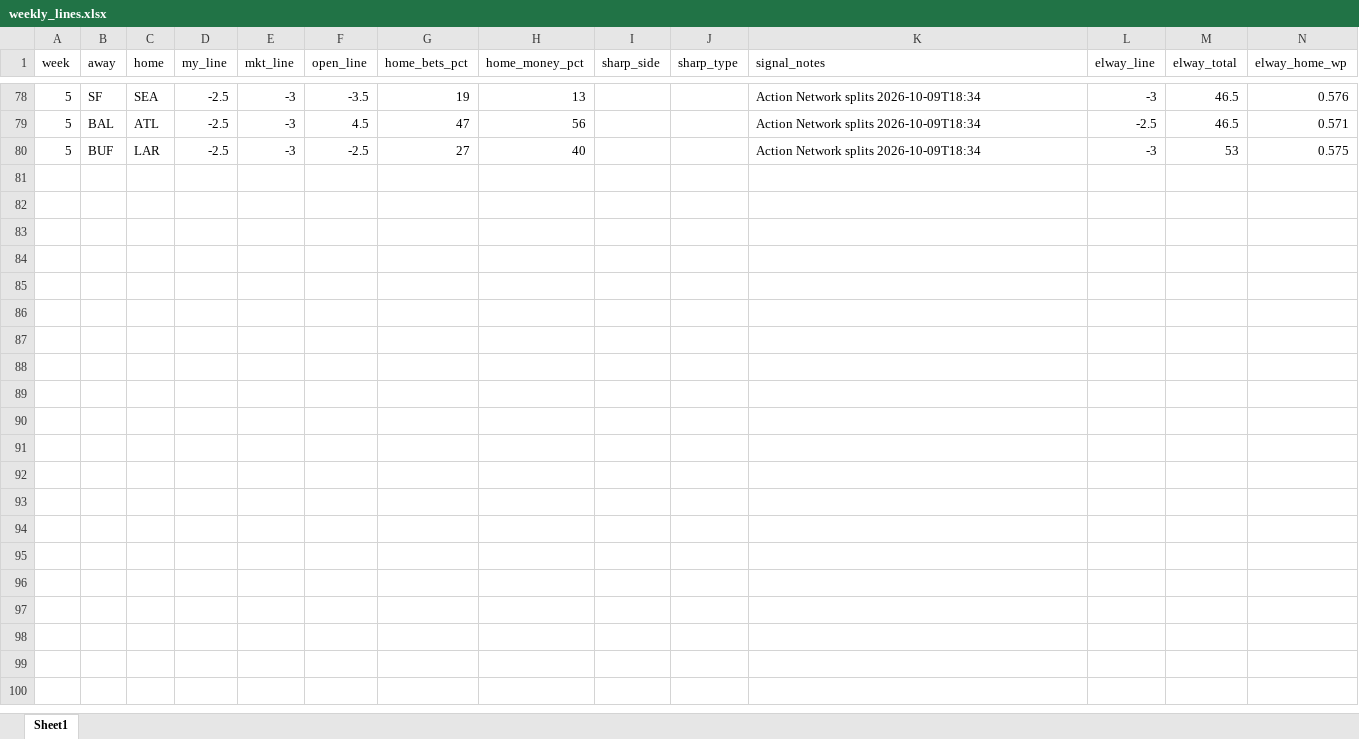
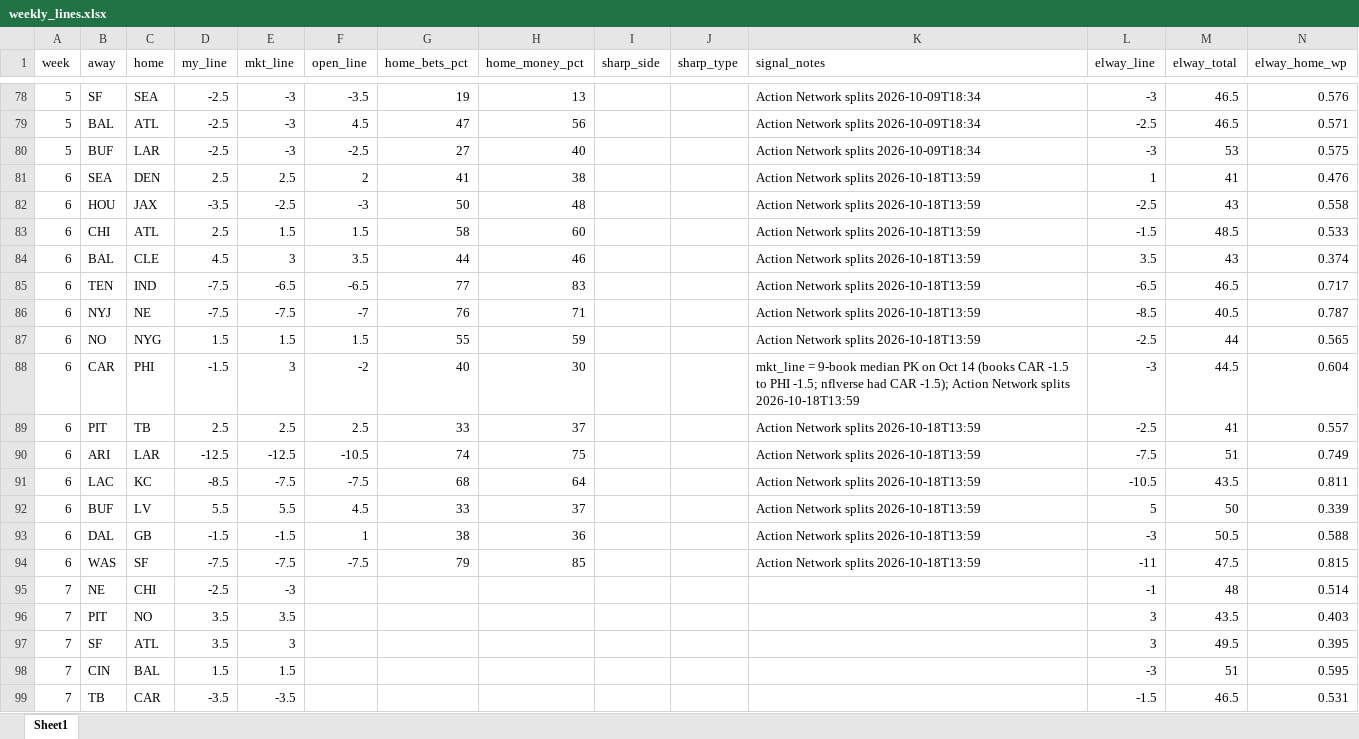
Before and after one commit to jutes16/fantasy_gpx, an Excel workbook: nfl_model/data/weekly_lines.xlsx, sheet Sheet1, drawn as a sheet; only a part is shown, gaps mark what is left out; values as stored, in another font and other column widths than the file's, no borders; the diff covers the shown part only; the diff names each change by its address in the sheet, - before the commit and + after, or states it on an @@ line.

```diff
--- a/nfl_model/data/weekly_lines.xlsx (sheet Sheet1)
+++ b/nfl_model/data/weekly_lines.xlsx (sheet Sheet1)
+row 81: 6 | SEA | DEN | 2.5 | 2.5 | 2 | 41 | 38 |  |  | Action Network splits 2026-10-18T13:59 | 1 | 41 | 0.476
+row 82: 6 | HOU | JAX | -3.5 | -2.5 | -3 | 50 | 48 |  |  | Action Network splits 2026-10-18T13:59 | -2.5 | 43 | 0.558
+row 83: 6 | CHI | ATL | 2.5 | 1.5 | 1.5 | 58 | 60 |  |  | Action Network splits 2026-10-18T13:59 | -1.5 | 48.5 | 0.533
+row 84: 6 | BAL | CLE | 4.5 | 3 | 3.5 | 44 | 46 |  |  | Action Network splits 2026-10-18T13:59 | 3.5 | 43 | 0.374
+row 85: 6 | TEN | IND | -7.5 | -6.5 | -6.5 | 77 | 83 |  |  | Action Network splits 2026-10-18T13:59 | -6.5 | 46.5 | 0.717
+row 86: 6 | NYJ | NE | -7.5 | -7.5 | -7 | 76 | 71 |  |  | Action Network splits 2026-10-18T13:59 | -8.5 | 40.5 | 0.787
+row 87: 6 | NO | NYG | 1.5 | 1.5 | 1.5 | 55 | 59 |  |  | Action Network splits 2026-10-18T13:59 | -2.5 | 44 | 0.565
+row 88: 6 | CAR | PHI | -1.5 | 3 | -2 | 40 | 30 |  |  | mkt_line = 9-book median PK on Oct 14 (books CAR -1.5 to PHI -1.5; nflverse had CAR -1.5); Action Network splits 2026-10-18T13:59 | -3 | 44.5 | 0.604
+row 89: 6 | PIT | TB | 2.5 | 2.5 | 2.5 | 33 | 37 |  |  | Action Network splits 2026-10-18T13:59 | -2.5 | 41 | 0.557
+row 90: 6 | ARI | LAR | -12.5 | -12.5 | -10.5 | 74 | 75 |  |  | Action Network splits 2026-10-18T13:59 | -7.5 | 51 | 0.749
+row 91: 6 | LAC | KC | -8.5 | -7.5 | -7.5 | 68 | 64 |  |  | Action Network splits 2026-10-18T13:59 | -10.5 | 43.5 | 0.811
+row 92: 6 | BUF | LV | 5.5 | 5.5 | 4.5 | 33 | 37 |  |  | Action Network splits 2026-10-18T13:59 | 5 | 50 | 0.339
+row 93: 6 | DAL | GB | -1.5 | -1.5 | 1 | 38 | 36 |  |  | Action Network splits 2026-10-18T13:59 | -3 | 50.5 | 0.588
+row 94: 6 | WAS | SF | -7.5 | -7.5 | -7.5 | 79 | 85 |  |  | Action Network splits 2026-10-18T13:59 | -11 | 47.5 | 0.815
+row 95: 7 | NE | CHI | -2.5 | -3 |  |  |  |  |  |  | -1 | 48 | 0.514
+row 96: 7 | PIT | NO | 3.5 | 3.5 |  |  |  |  |  |  | 3 | 43.5 | 0.403
+row 97: 7 | SF | ATL | 3.5 | 3 |  |  |  |  |  |  | 3 | 49.5 | 0.395
+row 98: 7 | CIN | BAL | 1.5 | 1.5 |  |  |  |  |  |  | -3 | 51 | 0.595
+row 99: 7 | TB | CAR | -3.5 | -3.5 |  |  |  |  |  |  | -1.5 | 46.5 | 0.531
```
Also changed, not shown: 9 added rows elsewhere in this sheet, 12 other files.
